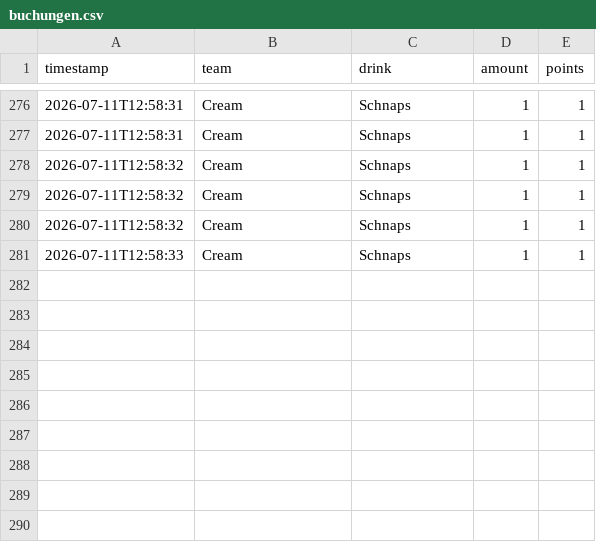
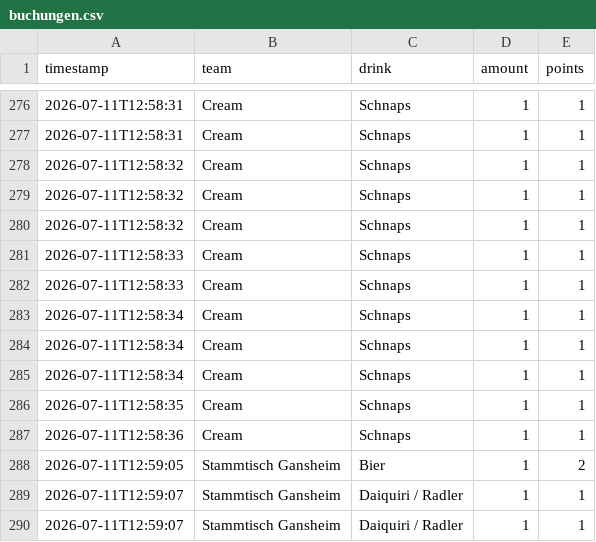
Before and after one commit to JojoMojoe/dritteHalbzeit, a CSV file: buchungen.csv, drawn as a sheet; only a part is shown, gaps mark what is left out.

```diff
--- a/buchungen.csv
+++ b/buchungen.csv
@@ -281 +281,10 @@ timestamp;team;drink;amount;points
 2026-07-11T12:58:33;Cream;Schnaps;1;1
+2026-07-11T12:58:33;Cream;Schnaps;1;1
+2026-07-11T12:58:34;Cream;Schnaps;1;1
+2026-07-11T12:58:34;Cream;Schnaps;1;1
+2026-07-11T12:58:34;Cream;Schnaps;1;1
+2026-07-11T12:58:35;Cream;Schnaps;1;1
+2026-07-11T12:58:36;Cream;Schnaps;1;1
+2026-07-11T12:59:05;Stammtisch Gansheim;Bier;1;2
+2026-07-11T12:59:07;Stammtisch Gansheim;Daiquiri / Radler;1;1
+2026-07-11T12:59:07;Stammtisch Gansheim;Daiquiri / Radler;1;1
```
Also changed, not shown: 2 other files.
